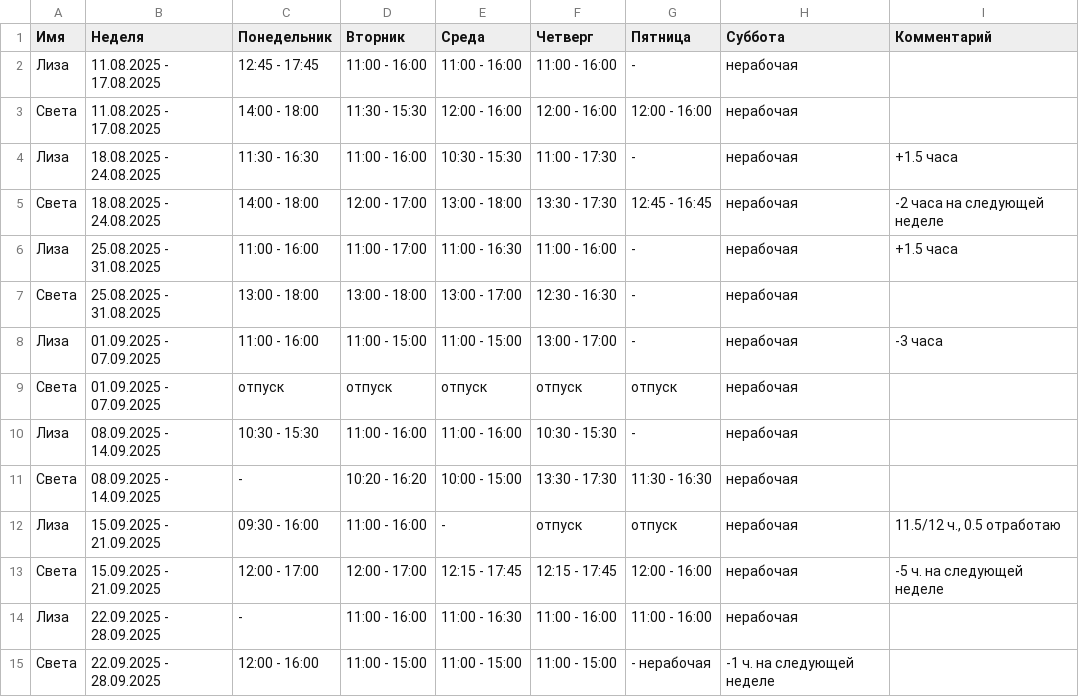
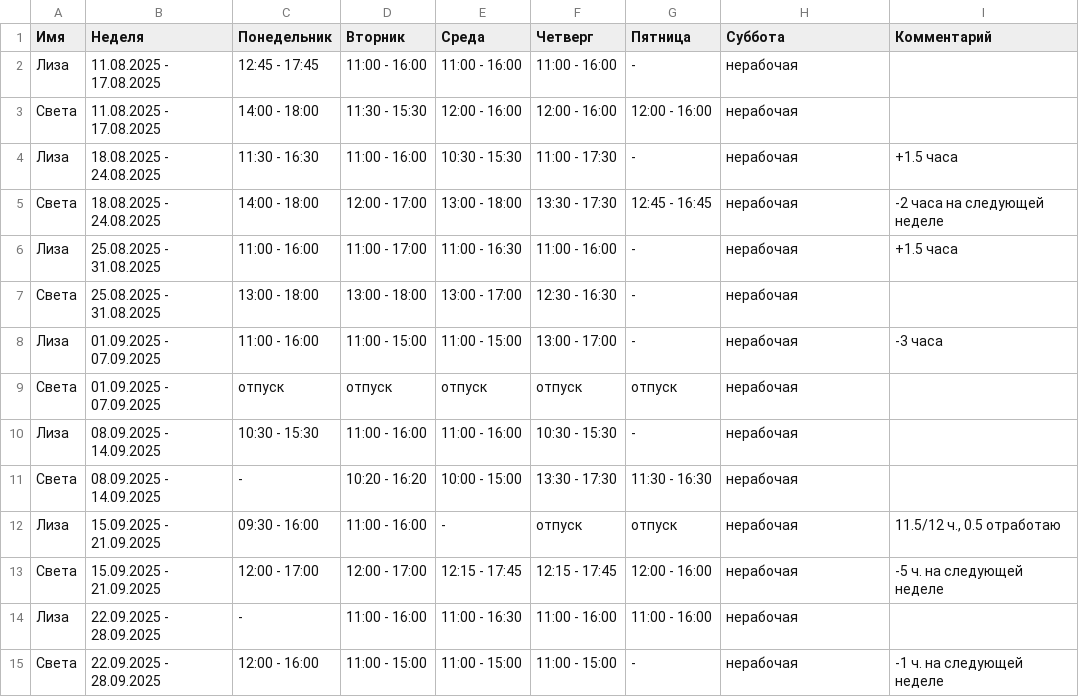
Before and after one commit to oadb-ds/timetable, a TSV file: ds_timetable.tsv, drawn as a sheet.

Commit message:
Update ds_timetable.tsv

```diff
--- a/ds_timetable.tsv
+++ b/ds_timetable.tsv
@@ -14,2 +14,2 @@
 Лиза	22.09.2025 - 28.09.2025	-	11:00 - 16:00	11:00 - 16:30	11:00 - 16:00	11:00 - 16:00	нерабочая	
-Света	22.09.2025 - 28.09.2025	12:00 - 16:00	11:00 - 15:00	11:00 - 15:00	11:00 - 15:00	- нерабочая	-1 ч. на следующей неделе
+Света	22.09.2025 - 28.09.2025	12:00 - 16:00	11:00 - 15:00	11:00 - 15:00	11:00 - 15:00	-	нерабочая	-1 ч. на следующей неделе
```
